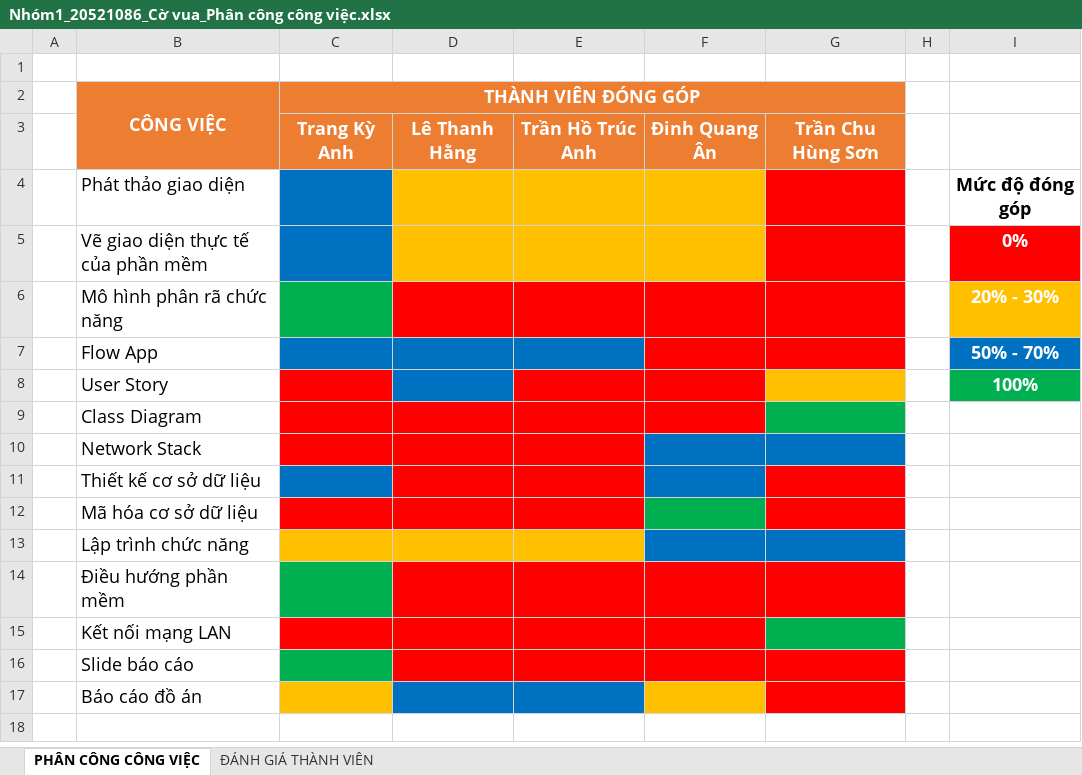
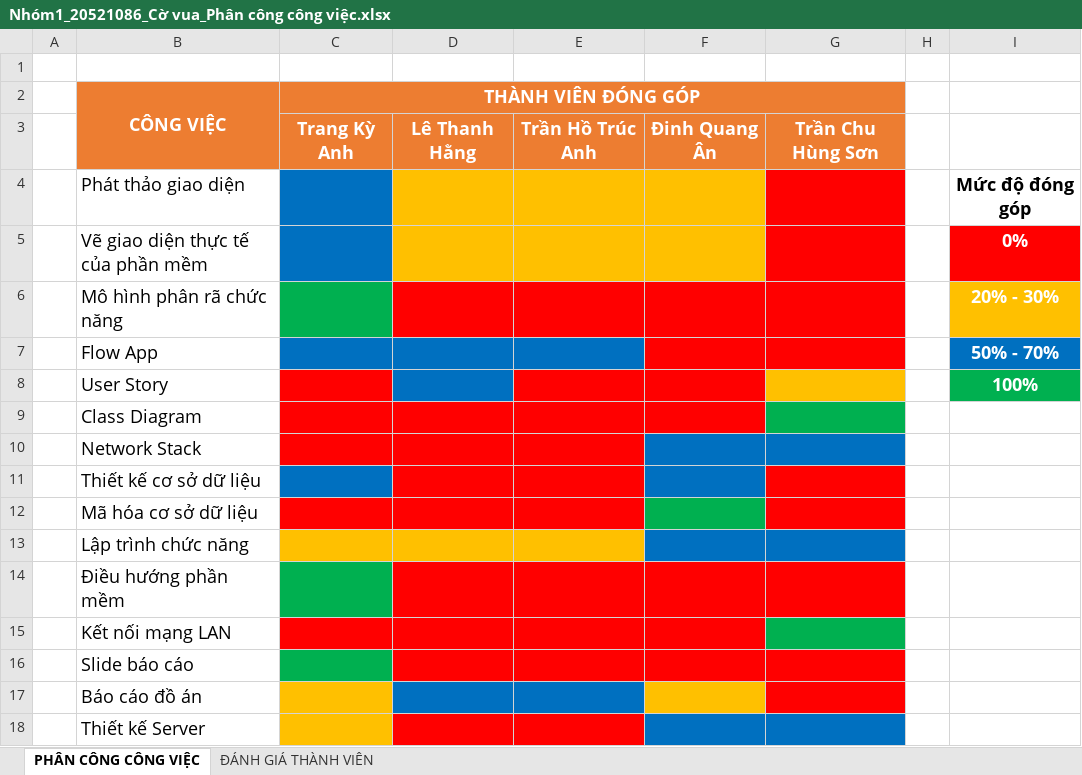
Before and after one commit to tk-ank/CSharpProject_NT106.M21, an Excel workbook: Nhom1_20521056_CoVua/Nhóm1_20521086_Cờ vua_Phân công công việc.xlsx, sheet PHÂN CÔNG CÔNG VIỆC, drawn as a sheet; values as stored, in another font and other column widths than the file's, no borders; the diff names each change by its address in the sheet, - before the commit and + after, or states it on an @@ line.

Commit message:
up

```diff
--- a/Nhom1_20521056_CoVua/Nhóm1_20521086_Cờ vua_Phân công công việc.xlsx (sheet PHÂN CÔNG CÔNG VIỆC)
+++ b/Nhom1_20521056_CoVua/Nhóm1_20521086_Cờ vua_Phân công công việc.xlsx (sheet PHÂN CÔNG CÔNG VIỆC)
+row 18:  | Thiết kế Server
```
